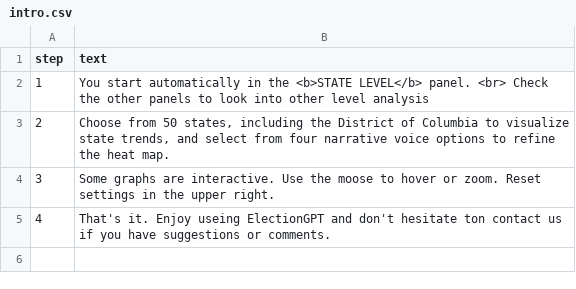
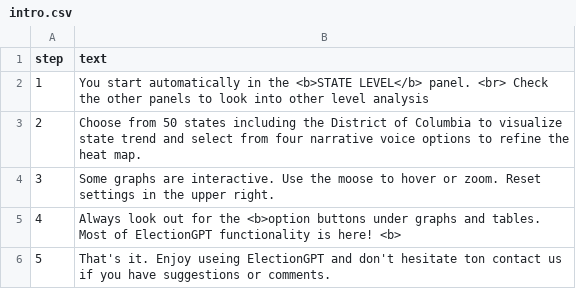
Before and after one commit to scunning1975/ElectionGPT, a CSV file: ShinyApp/intro.csv, drawn as a sheet.

Commit message:
shiny updates

```diff
--- a/ShinyApp/intro.csv
+++ b/ShinyApp/intro.csv
@@ -2,4 +2,5 @@ step;text
 1;You start automatically in the <b>STATE LEVEL</b> panel. <br> Check the other panels to look into other level analysis
-2;Choose from 50 states, including the District of Columbia to visualize state trends, and select from four narrative voice options to refine the heat map.
+2;Choose from 50 states including the District of Columbia to visualize state trend and select from four narrative voice options to refine the heat map.
 3;Some graphs are interactive. Use the moose to hover or zoom. Reset settings in the upper right.
-4;That's it. Enjoy useing ElectionGPT and don't hesitate ton contact us if you have suggestions or comments.
+4;Always look out for the <b>option buttons under graphs and tables. Most of ElectionGPT functionality is here! <b>
+5;That's it. Enjoy useing ElectionGPT and don't hesitate ton contact us if you have suggestions or comments.
```
Also changed, not shown: 3 other files.
